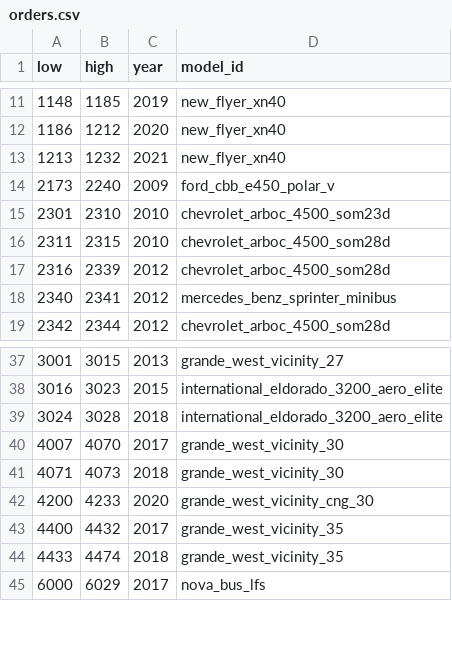
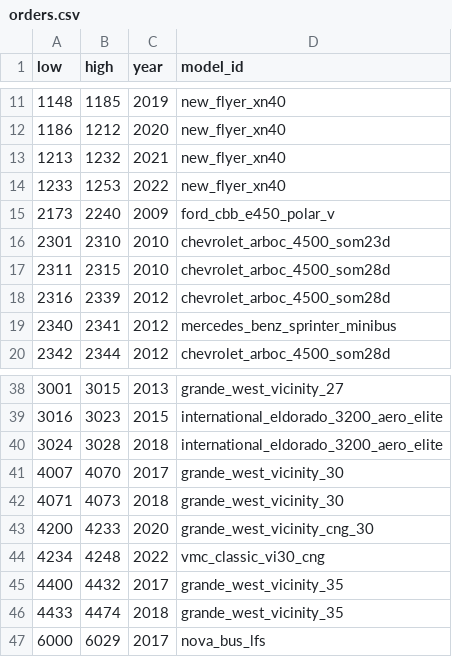
Before and after one commit to bumblesquashs/bctracker, a CSV file: static_data/orders.csv, drawn as a sheet; only a part is shown, gaps mark what is left out; the diff names each change by its address in the sheet, - before the commit and + after, or states it on an @@ line.

Commit message:
Minor formatting improvements and add new orders

```diff
--- a/static_data/orders.csv
+++ b/static_data/orders.csv
+row 14: 1233 | 1253 | 2022 | new_flyer_xn40
+row 44: 4234 | 4248 | 2022 | vmc_classic_vi30_cng
```
Also changed, not shown: static_data/models.csv, 5 other files.
